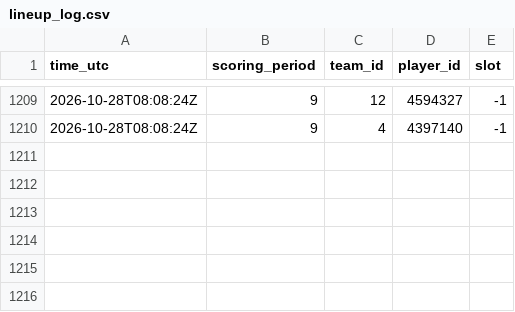
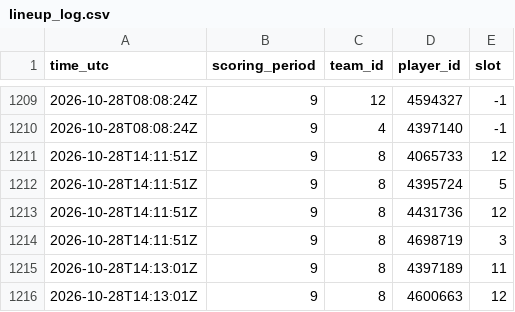
Before and after one commit to thewhitelisted/cg-engine, a CSV file: data/lineup_log.csv, drawn as a sheet; only a part is shown, gaps mark what is left out.

Commit message:
Status and lineup logs

```diff
--- a/data/lineup_log.csv
+++ b/data/lineup_log.csv
@@ -1210 +1210,7 @@ time_utc,scoring_period,team_id,player_id,slot
 2026-10-28T08:08:24Z,9,4,4397140,-1
+2026-10-28T14:11:51Z,9,8,4065733,12
+2026-10-28T14:11:51Z,9,8,4395724,5
+2026-10-28T14:11:51Z,9,8,4431736,12
+2026-10-28T14:11:51Z,9,8,4698719,3
+2026-10-28T14:13:01Z,9,8,4397189,11
+2026-10-28T14:13:01Z,9,8,4600663,12
```
Also changed, not shown: data/status_log.csv.
